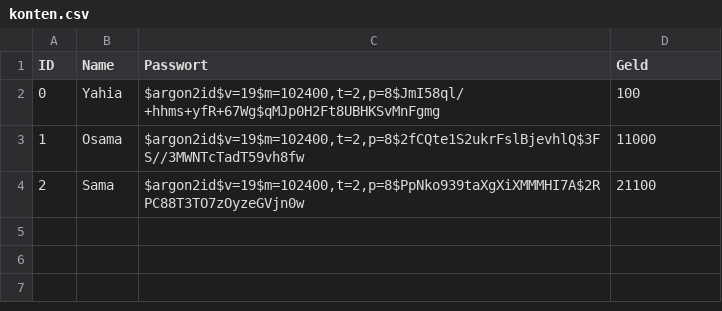
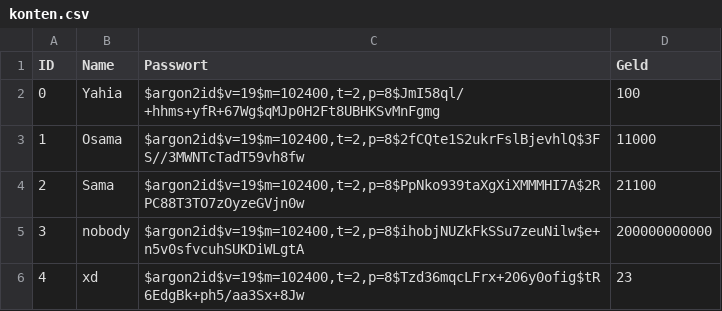
Before and after one commit to yahiarezk797/studienkolleg, a CSV file: konten/konten.csv, drawn as a sheet; the diff names each change by its address in the sheet, - before the commit and + after, or states it on an @@ line.

```diff
--- a/konten/konten.csv
+++ b/konten/konten.csv
+row 5: 3 | nobody | $argon2id$v=19$m=102400,t=2,p=8$ihobjNUZkFkSSu7zeuNilw$e+n5v0sfvcuhSUKDiWLgtA | 200000000000
+row 6: 4 | xd | $argon2id$v=19$m=102400,t=2,p=8$Tzd36mqcLFrx+206y0ofig$tR6EdgBk+ph5/aa3Sx+8Jw | 23
```
Also changed, not shown: 3 other files.
